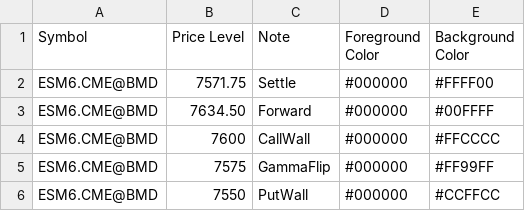
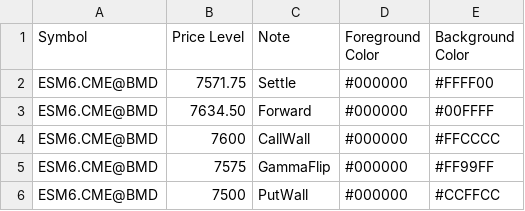
Before and after one commit to sadlerry-lab/bookmap-notes, a CSV file: cme_prices.csv, drawn as a sheet.

Commit message:
Update PutWall price in cme_prices.csv

```diff
--- a/cme_prices.csv
+++ b/cme_prices.csv
@@ -5,2 +5,2 @@ ESM6.CME@BMD,7600,CallWall,#000000,#FFCCCC
 ESM6.CME@BMD,7575,GammaFlip,#000000,#FF99FF
-ESM6.CME@BMD,7550,PutWall,#000000,#CCFFCC
+ESM6.CME@BMD,7500,PutWall,#000000,#CCFFCC
```
